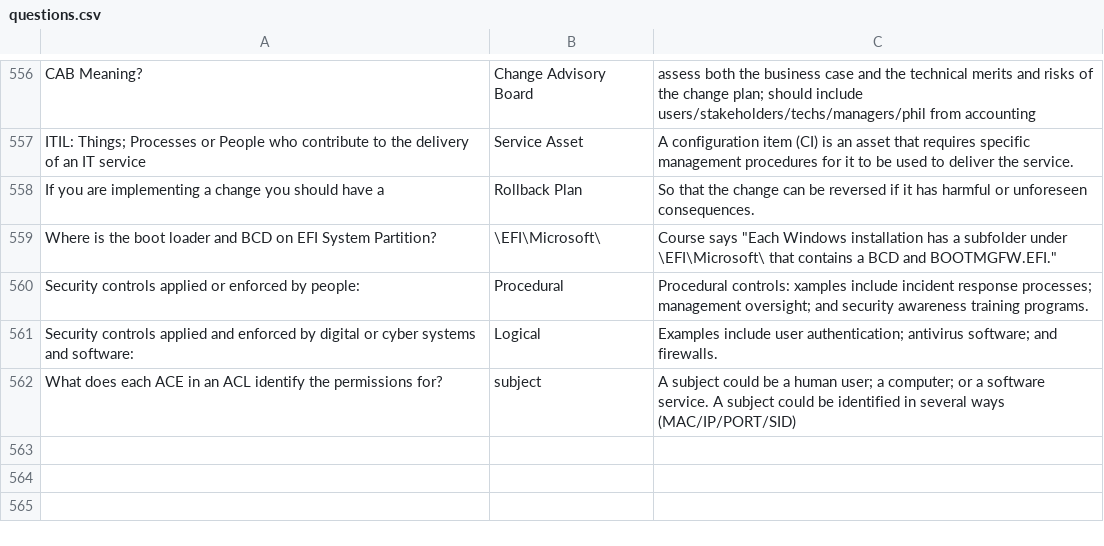
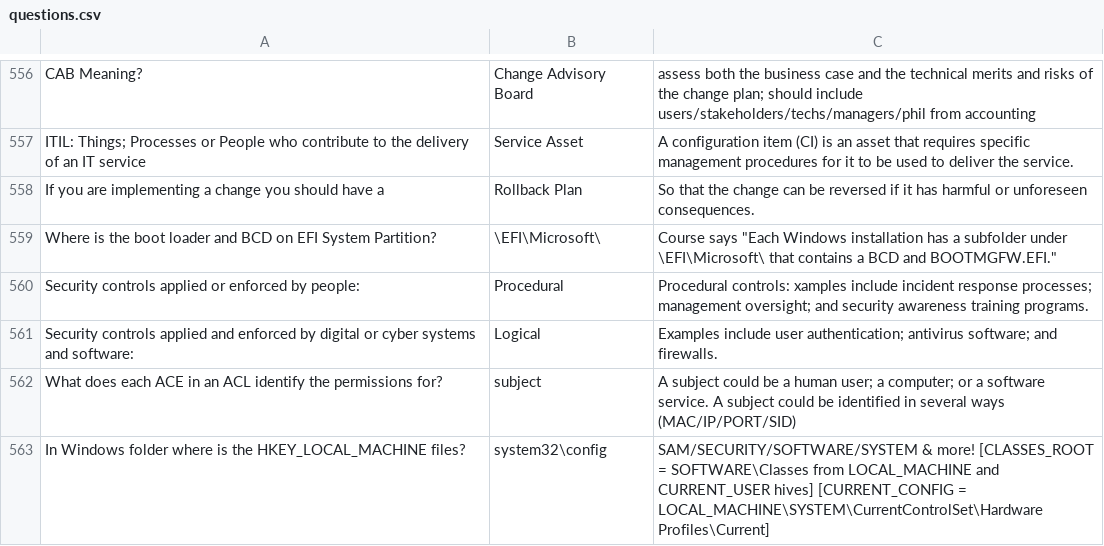
Before and after one commit to basinx/MemoryGame, a CSV file: questions.csv, drawn as a sheet; only a part is shown, gaps mark what is left out; the diff names each change by its address in the sheet, - before the commit and + after, or states it on an @@ line.

Commit message:
go

```diff
--- a/questions.csv
+++ b/questions.csv
+row 563: In Windows folder where is the HKEY_LOCAL_MACHINE files? | system32\config | SAM/SECURITY/SOFTWARE/SYSTEM & more! [CLASSES_ROOT = SOFTWARE\Classes from LOCAL_MACHINE and CURRENT_USER hives] [CURRENT_CONFIG = LOCAL_MACHINE\SYSTEM\CurrentControlSet\Hardware Profiles\Current]
```
